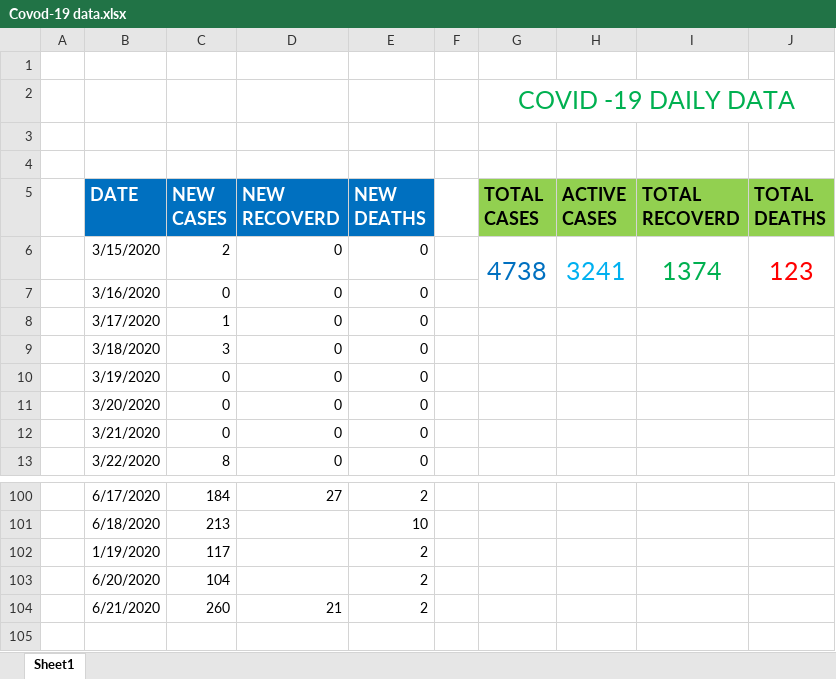
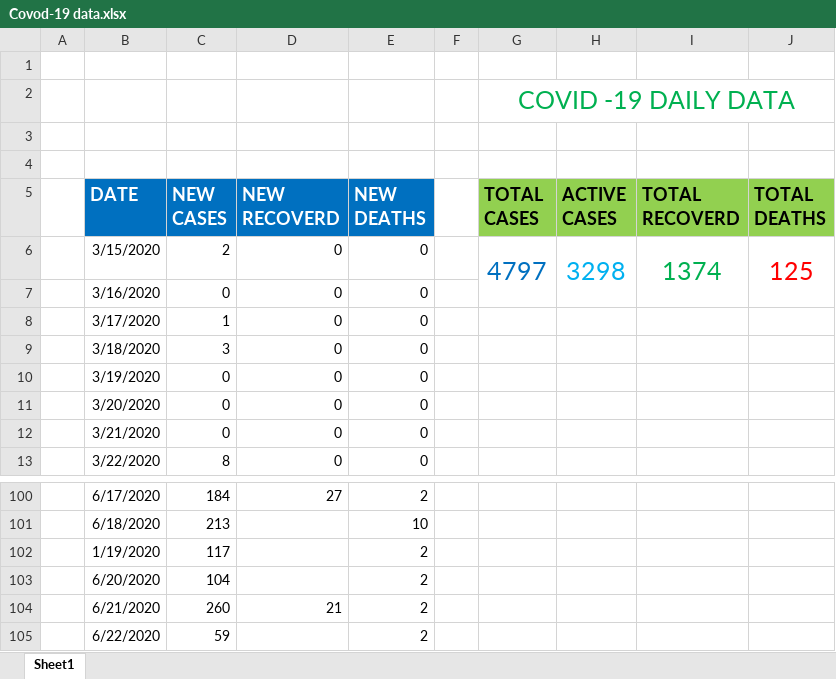
Before and after one commit to danielkirwa/COVID-19KENYA, an Excel workbook: Recordsfiles/Covod-19 data.xlsx, sheet Sheet1, drawn as a sheet; only a part is shown, gaps mark what is left out; values as stored, in another font and other column widths than the file's, no borders; charts and pictures not drawn; the diff names each change by its address in the sheet, - before the commit and + after, or states it on an @@ line.

```diff
--- a/Recordsfiles/Covod-19 data.xlsx (sheet Sheet1)
+++ b/Recordsfiles/Covod-19 data.xlsx (sheet Sheet1)
-G6 (TOTAL CASES): 4738
+G6 (TOTAL CASES): 4797
-H6 (ACTIVE CASES): 3241
+H6 (ACTIVE CASES): 3298
-J6 (TOTAL DEATHS): 123
+J6 (TOTAL DEATHS): 125
+row 105:  | 6/22/2020 | 59 |  | 2
```
Also changed, not shown: charts or pictures, 3 other files.
